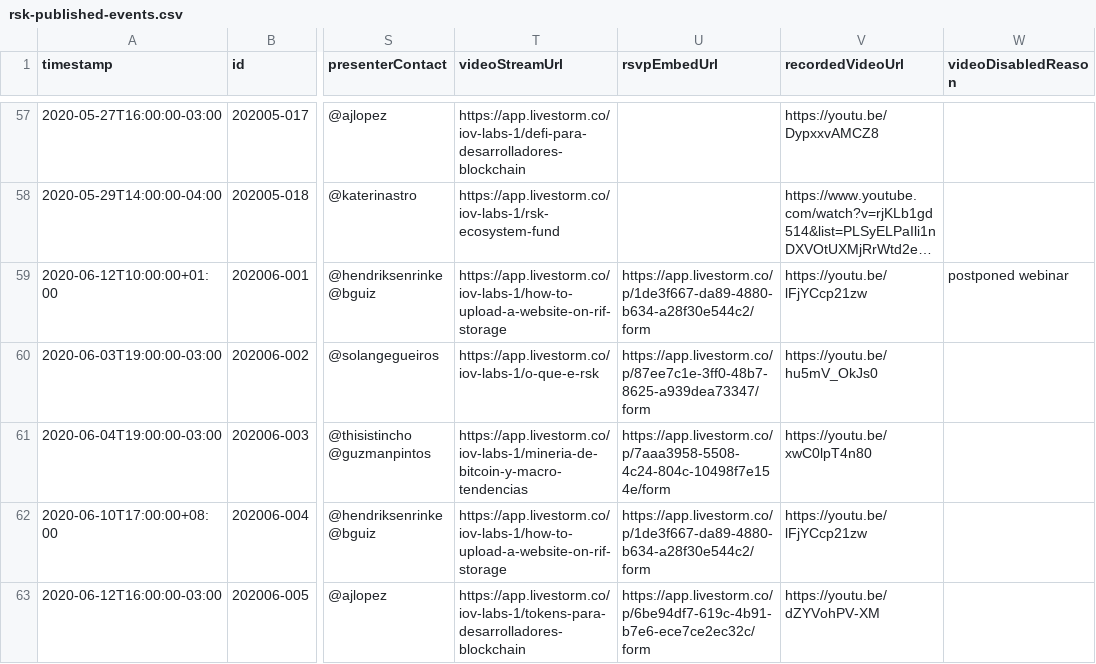
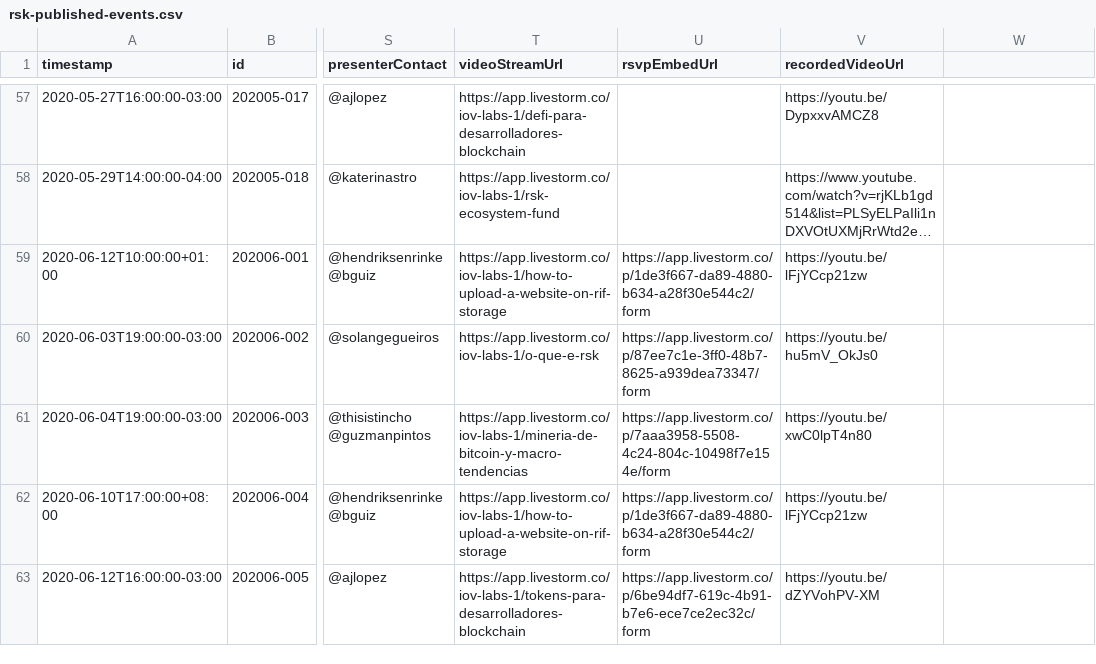
Before and after one commit to rsksmart/devportal-1.0, a CSV file: _data/rsk-published-events.csv, drawn as a sheet; only a part is shown, gaps mark what is left out; long unchanged cells end in …; the diff covers the shown part only; the diff names each change by its address in the sheet, - before the commit and + after, or states it on an @@ line.

Commit message:
chore: update webinars csv, json, ical, and pages

```diff
--- a/_data/rsk-published-events.csv
+++ b/_data/rsk-published-events.csv
-W1: videoDisabledReason
+W1: (empty)
-W59: postponed webinar
+W59: (empty)
```
Also changed, not shown: 3 added rows and 12 edited cells elsewhere in this file, 6 other files.
